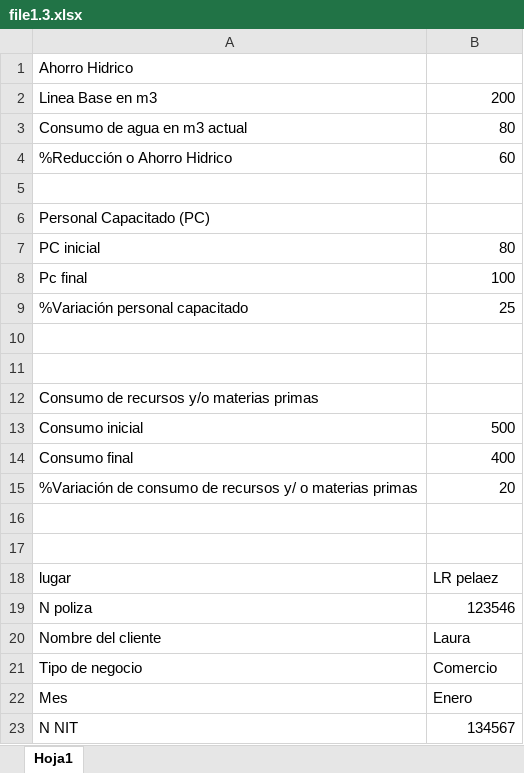
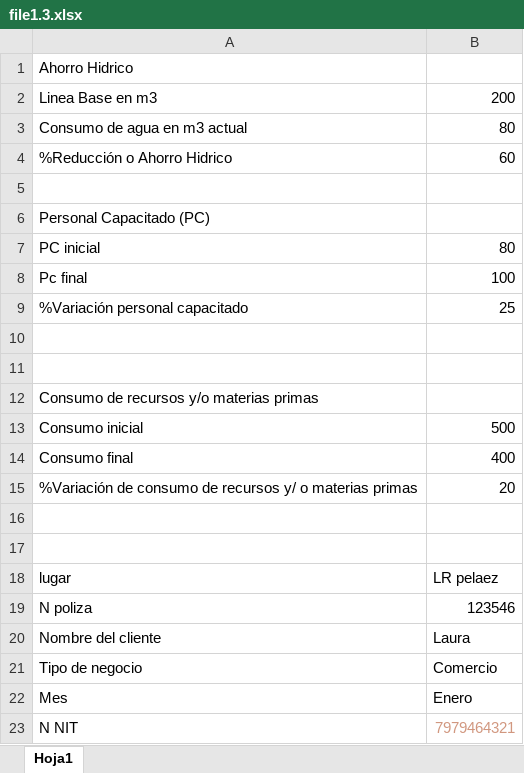
Before and after one commit to ElaDevep/backend_Ela, an Excel workbook: src/uploads/excelGenereado/file1.3.xlsx, sheet Hoja1, drawn as a sheet; values as stored, in another font and other column widths than the file's, no borders; the diff names each change by its address in the sheet, - before the commit and + after, or states it on an @@ line.

```diff
--- a/src/uploads/excelGenereado/file1.3.xlsx (sheet Hoja1)
+++ b/src/uploads/excelGenereado/file1.3.xlsx (sheet Hoja1)
-B23: 134567
+B23: 7979464321
-B23 text colour: black
+B23 text colour: #D1977F
```
Also changed, not shown: src/uploads/excelGenereado/resultados_file1.3.xlsx, 2 other files.
